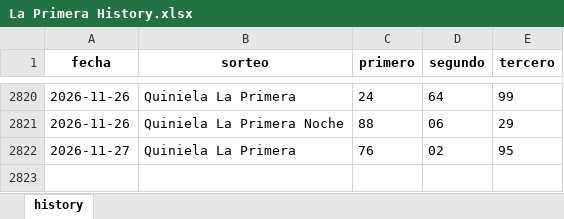
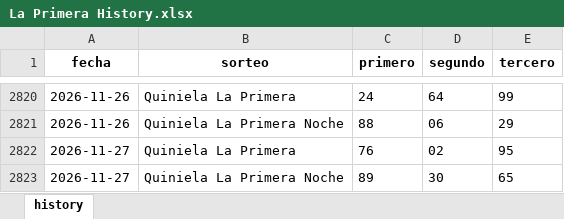
Before and after one commit to carbosota1/UPDATELOTMIX, an Excel workbook: data/histories/La Primera History.xlsx, sheet history, drawn as a sheet; only a part is shown, gaps mark what is left out; values as stored, in another font and other column widths than the file's, no borders; the diff names each change by its address in the sheet, - before the commit and + after, or states it on an @@ line.

```diff
--- a/data/histories/La Primera History.xlsx (sheet history)
+++ b/data/histories/La Primera History.xlsx (sheet history)
+row 2823: 2026-11-27 | Quiniela La Primera Noche | 89 | 30 | 65
```
Also changed, not shown: data/histories/Anguilla history.xlsx, data/histories/La suerte history.xlsx, 5 other files.
